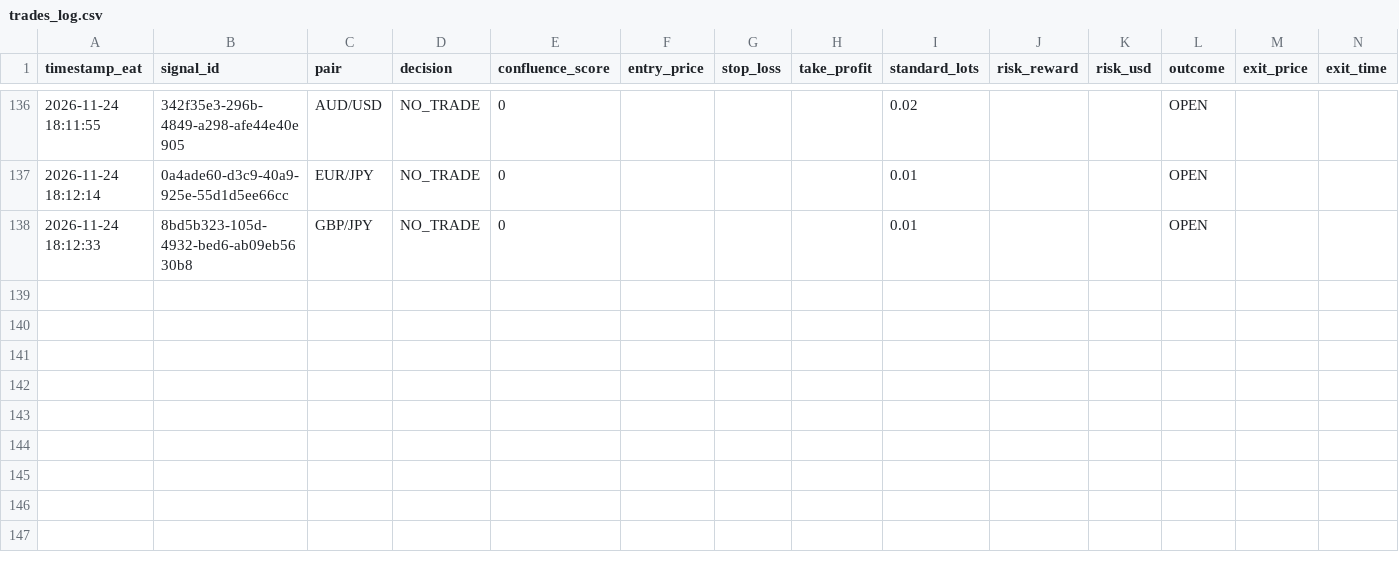
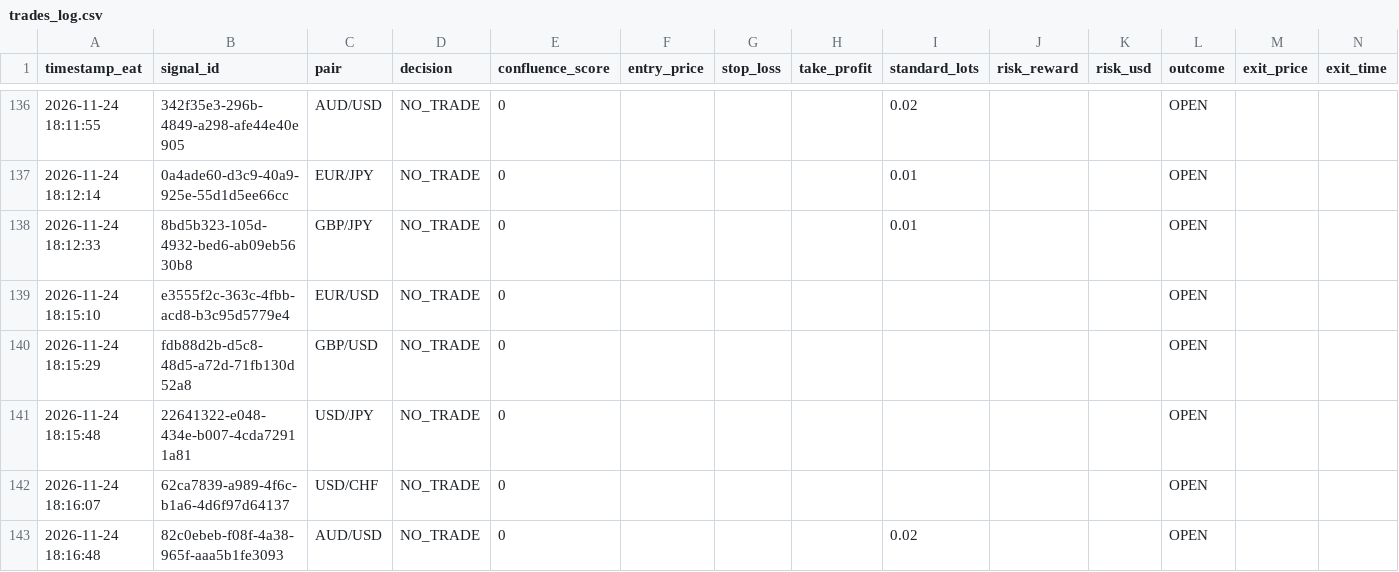
Before and after one commit to Kidu27/ai-trading-copilot, a CSV file: trades_log.csv, drawn as a sheet; only a part is shown, gaps mark what is left out; rows hold the shown columns only; the diff names each change by its address in the sheet, - before the commit and + after, or states it on an @@ line.

Commit message:
[memory] Daily end-of-session backup (trades_log.csv)

```diff
--- a/trades_log.csv
+++ b/trades_log.csv
+row 139: 2026-11-24 18:15:10 | e3555f2c-363c-4fbb-acd8-b3c95d5779e4 | EUR/USD | NO_TRADE | 0 |  |  |  |  |  |  | OPEN
+row 140: 2026-11-24 18:15:29 | fdb88d2b-d5c8-48d5-a72d-71fb130d52a8 | GBP/USD | NO_TRADE | 0 |  |  |  |  |  |  | OPEN
+row 141: 2026-11-24 18:15:48 | 22641322-e048-434e-b007-4cda72911a81 | USD/JPY | NO_TRADE | 0 |  |  |  |  |  |  | OPEN
+row 142: 2026-11-24 18:16:07 | 62ca7839-a989-4f6c-b1a6-4d6f97d64137 | USD/CHF | NO_TRADE | 0 |  |  |  |  |  |  | OPEN
+row 143: 2026-11-24 18:16:48 | 82c0ebeb-f08f-4a38-965f-aaa5b1fe3093 | AUD/USD | NO_TRADE | 0 |  |  |  | 0.02 |  |  | OPEN
```
